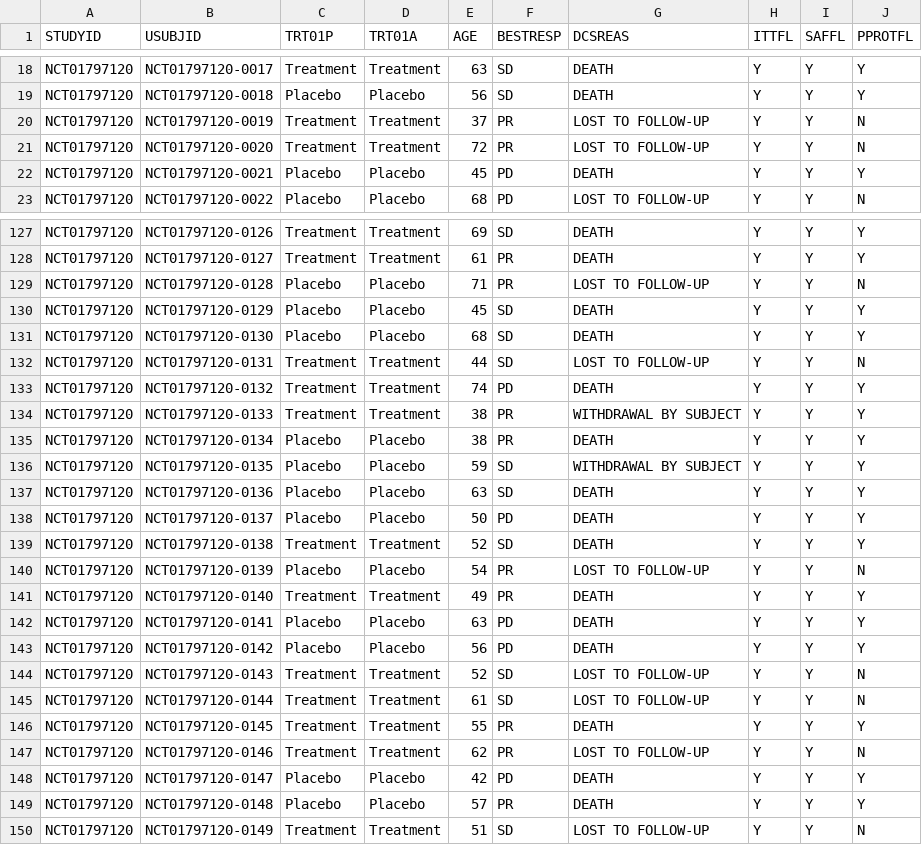
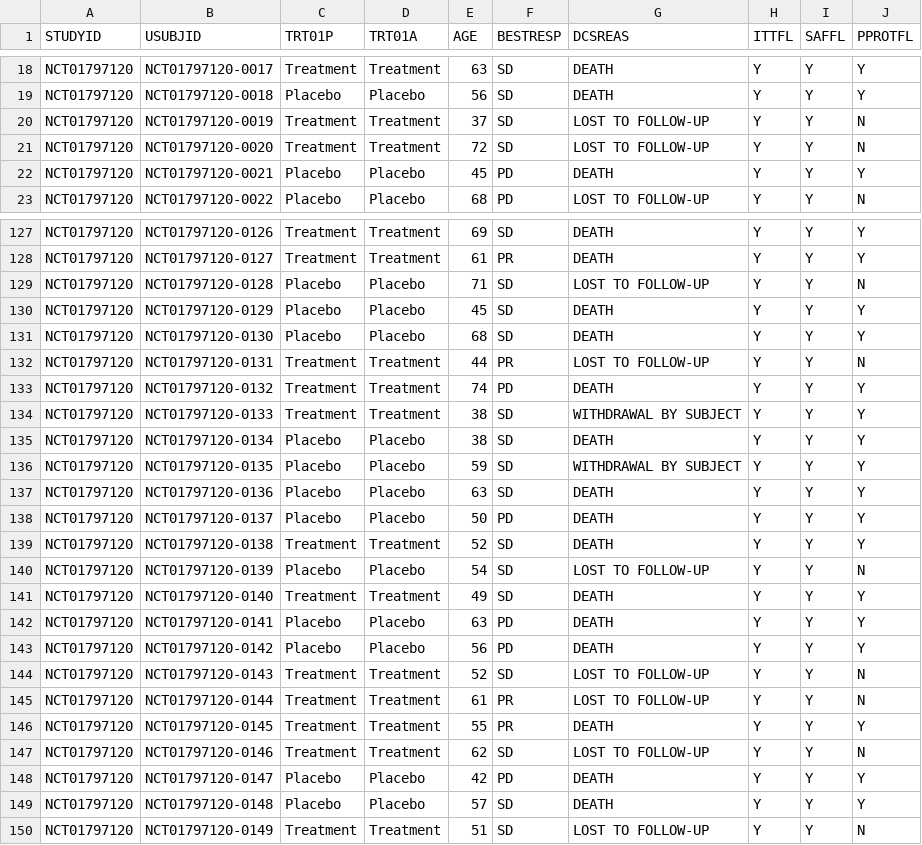
Before and after one commit to pendingintent/bc-supporting-synthetic-data, a CSV file: datasets/ADSL.csv, drawn as a sheet; only a part is shown, gaps mark what is left out; the diff covers the shown part only.

```diff
--- a/datasets/ADSL.csv
+++ b/datasets/ADSL.csv
@@ -19,4 +19,4 @@ NCT01797120,NCT01797120-0017,Treatment,Treatment,63,SD,DEATH,Y,Y,Y
 NCT01797120,NCT01797120-0018,Placebo,Placebo,56,SD,DEATH,Y,Y,Y
-NCT01797120,NCT01797120-0019,Treatment,Treatment,37,PR,LOST TO FOLLOW-UP,Y,Y,N
-NCT01797120,NCT01797120-0020,Treatment,Treatment,72,PR,LOST TO FOLLOW-UP,Y,Y,N
+NCT01797120,NCT01797120-0019,Treatment,Treatment,37,SD,LOST TO FOLLOW-UP,Y,Y,N
+NCT01797120,NCT01797120-0020,Treatment,Treatment,72,SD,LOST TO FOLLOW-UP,Y,Y,N
 NCT01797120,NCT01797120-0021,Placebo,Placebo,45,PD,DEATH,Y,Y,Y
@@ -128,9 +128,9 @@ NCT01797120,NCT01797120-0126,Treatment,Treatment,69,SD,DEATH,Y,Y,Y
 NCT01797120,NCT01797120-0127,Treatment,Treatment,61,PR,DEATH,Y,Y,Y
-NCT01797120,NCT01797120-0128,Placebo,Placebo,71,PR,LOST TO FOLLOW-UP,Y,Y,N
+NCT01797120,NCT01797120-0128,Placebo,Placebo,71,SD,LOST TO FOLLOW-UP,Y,Y,N
 NCT01797120,NCT01797120-0129,Placebo,Placebo,45,SD,DEATH,Y,Y,Y
 NCT01797120,NCT01797120-0130,Placebo,Placebo,68,SD,DEATH,Y,Y,Y
-NCT01797120,NCT01797120-0131,Treatment,Treatment,44,SD,LOST TO FOLLOW-UP,Y,Y,N
+NCT01797120,NCT01797120-0131,Treatment,Treatment,44,PR,LOST TO FOLLOW-UP,Y,Y,N
 NCT01797120,NCT01797120-0132,Treatment,Treatment,74,PD,DEATH,Y,Y,Y
-NCT01797120,NCT01797120-0133,Treatment,Treatment,38,PR,WITHDRAWAL BY SUBJECT,Y,Y,Y
-NCT01797120,NCT01797120-0134,Placebo,Placebo,38,PR,DEATH,Y,Y,Y
+NCT01797120,NCT01797120-0133,Treatment,Treatment,38,SD,WITHDRAWAL BY SUBJECT,Y,Y,Y
+NCT01797120,NCT01797120-0134,Placebo,Placebo,38,SD,DEATH,Y,Y,Y
 NCT01797120,NCT01797120-0135,Placebo,Placebo,59,SD,WITHDRAWAL BY SUBJECT,Y,Y,Y
@@ -139,4 +139,4 @@ NCT01797120,NCT01797120-0137,Placebo,Placebo,50,PD,DEATH,Y,Y,Y
 NCT01797120,NCT01797120-0138,Treatment,Treatment,52,SD,DEATH,Y,Y,Y
-NCT01797120,NCT01797120-0139,Placebo,Placebo,54,PR,LOST TO FOLLOW-UP,Y,Y,N
-NCT01797120,NCT01797120-0140,Treatment,Treatment,49,PR,DEATH,Y,Y,Y
+NCT01797120,NCT01797120-0139,Placebo,Placebo,54,SD,LOST TO FOLLOW-UP,Y,Y,N
+NCT01797120,NCT01797120-0140,Treatment,Treatment,49,SD,DEATH,Y,Y,Y
 NCT01797120,NCT01797120-0141,Placebo,Placebo,63,PD,DEATH,Y,Y,Y
@@ -144,7 +144,7 @@ NCT01797120,NCT01797120-0142,Placebo,Placebo,56,PD,DEATH,Y,Y,Y
 NCT01797120,NCT01797120-0143,Treatment,Treatment,52,SD,LOST TO FOLLOW-UP,Y,Y,N
-NCT01797120,NCT01797120-0144,Treatment,Treatment,61,SD,LOST TO FOLLOW-UP,Y,Y,N
+NCT01797120,NCT01797120-0144,Treatment,Treatment,61,PR,LOST TO FOLLOW-UP,Y,Y,N
 NCT01797120,NCT01797120-0145,Treatment,Treatment,55,PR,DEATH,Y,Y,Y
-NCT01797120,NCT01797120-0146,Treatment,Treatment,62,PR,LOST TO FOLLOW-UP,Y,Y,N
+NCT01797120,NCT01797120-0146,Treatment,Treatment,62,SD,LOST TO FOLLOW-UP,Y,Y,N
 NCT01797120,NCT01797120-0147,Placebo,Placebo,42,PD,DEATH,Y,Y,Y
-NCT01797120,NCT01797120-0148,Placebo,Placebo,57,PR,DEATH,Y,Y,Y
+NCT01797120,NCT01797120-0148,Placebo,Placebo,57,SD,DEATH,Y,Y,Y
 NCT01797120,NCT01797120-0149,Treatment,Treatment,51,SD,LOST TO FOLLOW-UP,Y,Y,N
```
Also changed, not shown: 17 edited cells elsewhere in this file, datasets/RS.csv, datasets/TU.csv, 4 other files.
